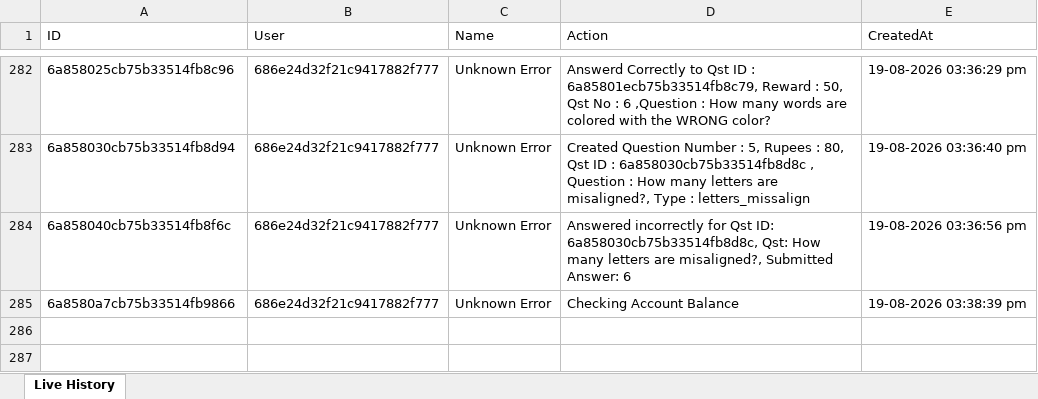
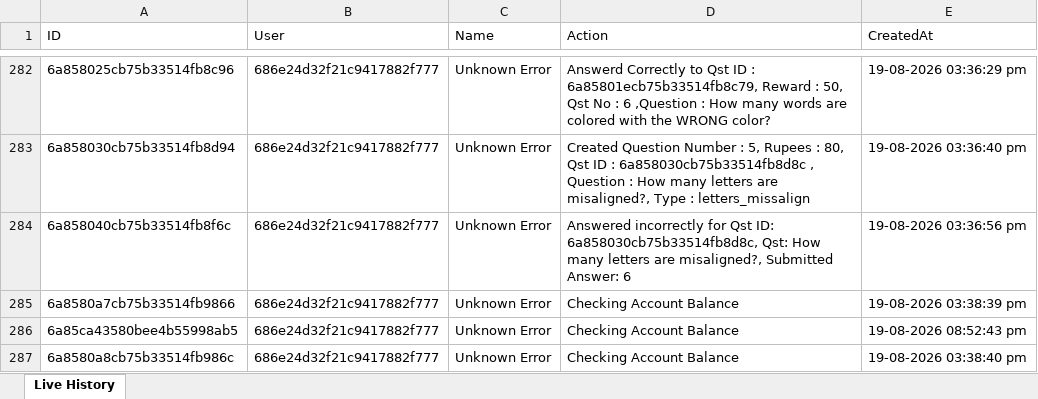
Before and after one commit to unknowne1931/sta_backend, an Excel workbook: live-history.xlsx, sheet Live History, drawn as a sheet; only a part is shown, gaps mark what is left out; values as stored, in another font and other column widths than the file's, no borders; the diff names each change by its address in the sheet, - before the commit and + after, or states it on an @@ line.

Commit message:
~6,2-~4,2-~0,4

```diff
--- a/live-history.xlsx (sheet Live History)
+++ b/live-history.xlsx (sheet Live History)
+row 286: 6a85ca43580bee4b55998ab5 | 686e24d32f21c9417882f777 | Unknown Error | Checking Account Balance | 19-08-2026 08:52:43 pm
+row 287: 6a8580a8cb75b33514fb986c | 686e24d32f21c9417882f777 | Unknown Error | Checking Account Balance | 19-08-2026 03:38:40 pm
```
